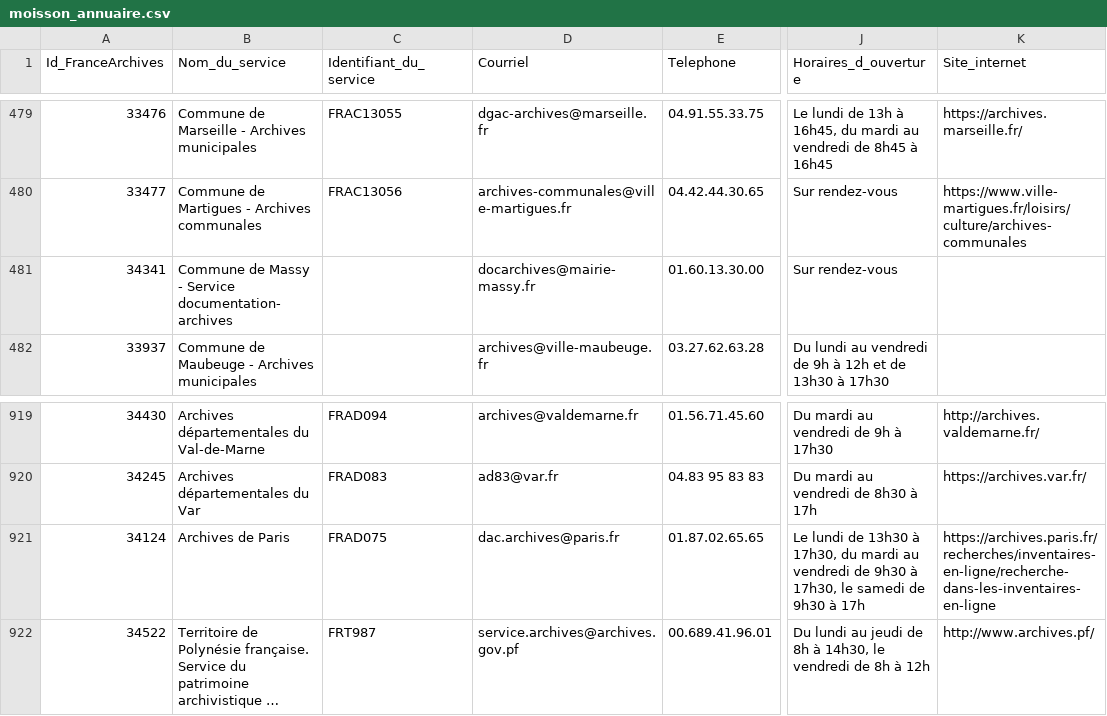
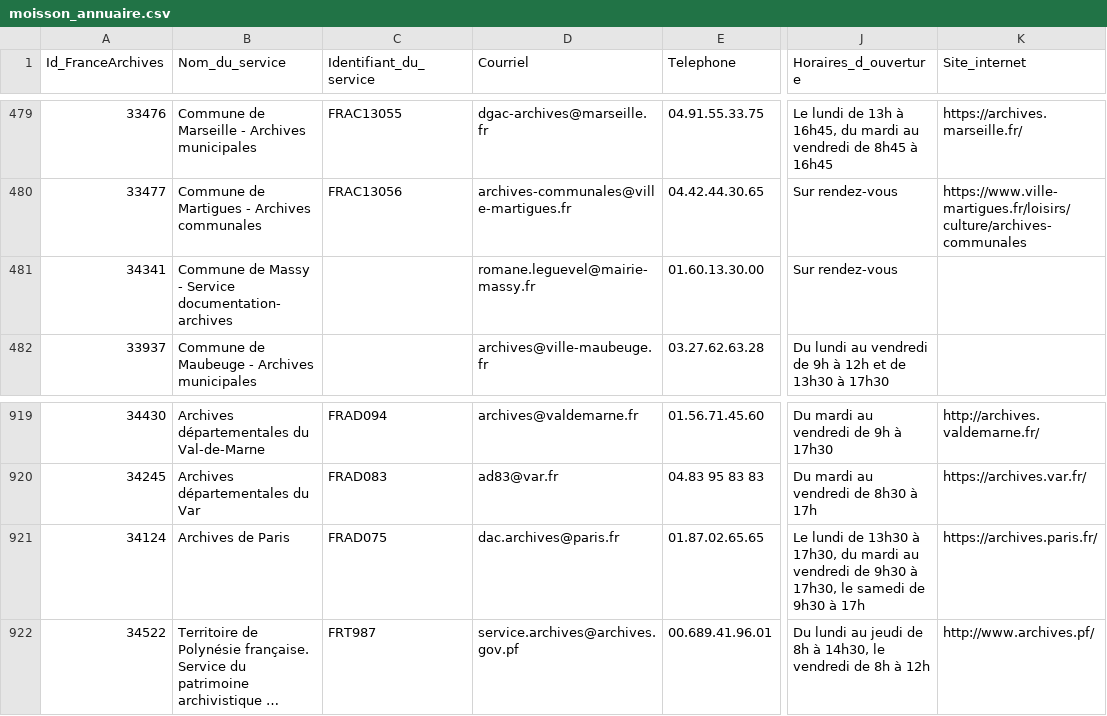
Before and after one commit to culturegouv/siaf, a CSV file: data/moisson_annuaire.csv, drawn as a sheet; only a part is shown, gaps mark what is left out; long unchanged cells end in …; the diff names each change by its address in the sheet, - before the commit and + after, or states it on an @@ line.

```diff
--- a/data/moisson_annuaire.csv
+++ b/data/moisson_annuaire.csv
-D481 (Courriel): docarchives@mairie-massy.fr
+D481 (Courriel): romane.leguevel@mairie-massy.fr
-K921 (Site_internet): https://archives.paris.fr/recherches/inventaires-en-ligne/recherche-dans-les-inventaires-en-ligne
+K921 (Site_internet): https://archives.paris.fr/
```
